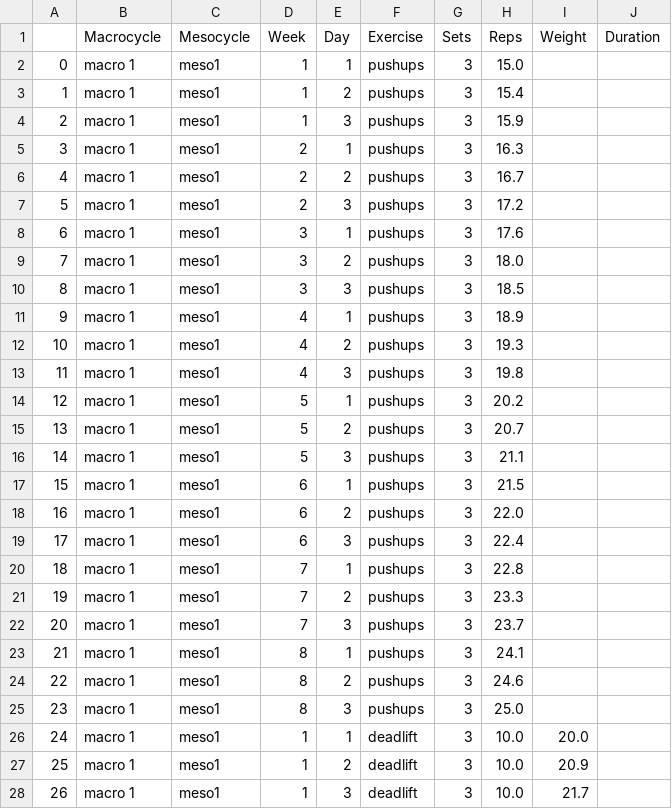
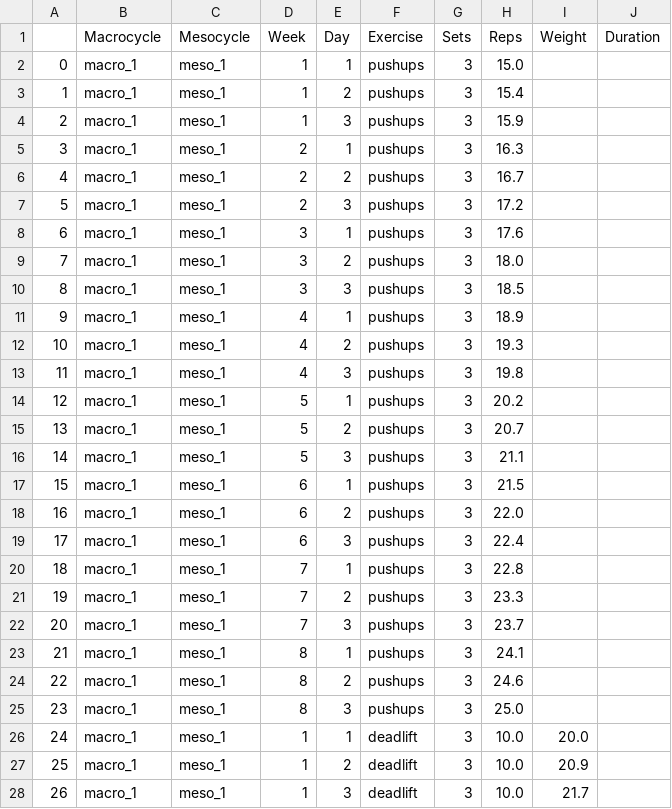
Before and after one commit to imanoliri/personal-trainer, a CSV file: exercise_data_example.csv, drawn as a sheet; only a part is shown; the diff covers the shown part only.

```diff
--- a/exercise_data_example.csv
+++ b/exercise_data_example.csv
@@ -1,28 +1,28 @@
 ,Macrocycle,Mesocycle,Week,Day,Exercise,Sets,Reps,Weight,Duration
-0,macro 1,meso1,1,1,pushups,3,15.0,,
-1,macro 1,meso1,1,2,pushups,3,15.4,,
-2,macro 1,meso1,1,3,pushups,3,15.9,,
-3,macro 1,meso1,2,1,pushups,3,16.3,,
-4,macro 1,meso1,2,2,pushups,3,16.7,,
-5,macro 1,meso1,2,3,pushups,3,17.2,,
-6,macro 1,meso1,3,1,pushups,3,17.6,,
-7,macro 1,meso1,3,2,pushups,3,18.0,,
-8,macro 1,meso1,3,3,pushups,3,18.5,,
-9,macro 1,meso1,4,1,pushups,3,18.9,,
-10,macro 1,meso1,4,2,pushups,3,19.3,,
-11,macro 1,meso1,4,3,pushups,3,19.8,,
-12,macro 1,meso1,5,1,pushups,3,20.2,,
-13,macro 1,meso1,5,2,pushups,3,20.7,,
-14,macro 1,meso1,5,3,pushups,3,21.1,,
-15,macro 1,meso1,6,1,pushups,3,21.5,,
-16,macro 1,meso1,6,2,pushups,3,22.0,,
-17,macro 1,meso1,6,3,pushups,3,22.4,,
-18,macro 1,meso1,7,1,pushups,3,22.8,,
-19,macro 1,meso1,7,2,pushups,3,23.3,,
-20,macro 1,meso1,7,3,pushups,3,23.7,,
-21,macro 1,meso1,8,1,pushups,3,24.1,,
-22,macro 1,meso1,8,2,pushups,3,24.6,,
-23,macro 1,meso1,8,3,pushups,3,25.0,,
-24,macro 1,meso1,1,1,deadlift,3,10.0,20.0,
-25,macro 1,meso1,1,2,deadlift,3,10.0,20.9,
-26,macro 1,meso1,1,3,deadlift,3,10.0,21.7,
+0,macro_1,meso_1,1,1,pushups,3,15.0,,
+1,macro_1,meso_1,1,2,pushups,3,15.4,,
+2,macro_1,meso_1,1,3,pushups,3,15.9,,
+3,macro_1,meso_1,2,1,pushups,3,16.3,,
+4,macro_1,meso_1,2,2,pushups,3,16.7,,
+5,macro_1,meso_1,2,3,pushups,3,17.2,,
+6,macro_1,meso_1,3,1,pushups,3,17.6,,
+7,macro_1,meso_1,3,2,pushups,3,18.0,,
+8,macro_1,meso_1,3,3,pushups,3,18.5,,
+9,macro_1,meso_1,4,1,pushups,3,18.9,,
+10,macro_1,meso_1,4,2,pushups,3,19.3,,
+11,macro_1,meso_1,4,3,pushups,3,19.8,,
+12,macro_1,meso_1,5,1,pushups,3,20.2,,
+13,macro_1,meso_1,5,2,pushups,3,20.7,,
+14,macro_1,meso_1,5,3,pushups,3,21.1,,
+15,macro_1,meso_1,6,1,pushups,3,21.5,,
+16,macro_1,meso_1,6,2,pushups,3,22.0,,
+17,macro_1,meso_1,6,3,pushups,3,22.4,,
+18,macro_1,meso_1,7,1,pushups,3,22.8,,
+19,macro_1,meso_1,7,2,pushups,3,23.3,,
+20,macro_1,meso_1,7,3,pushups,3,23.7,,
+21,macro_1,meso_1,8,1,pushups,3,24.1,,
+22,macro_1,meso_1,8,2,pushups,3,24.6,,
+23,macro_1,meso_1,8,3,pushups,3,25.0,,
+24,macro_1,meso_1,1,1,deadlift,3,10.0,20.0,
+25,macro_1,meso_1,1,2,deadlift,3,10.0,20.9,
+26,macro_1,meso_1,1,3,deadlift,3,10.0,21.7,
```
Also changed, not shown: 138 edited cells elsewhere in this file, 3 other files.
